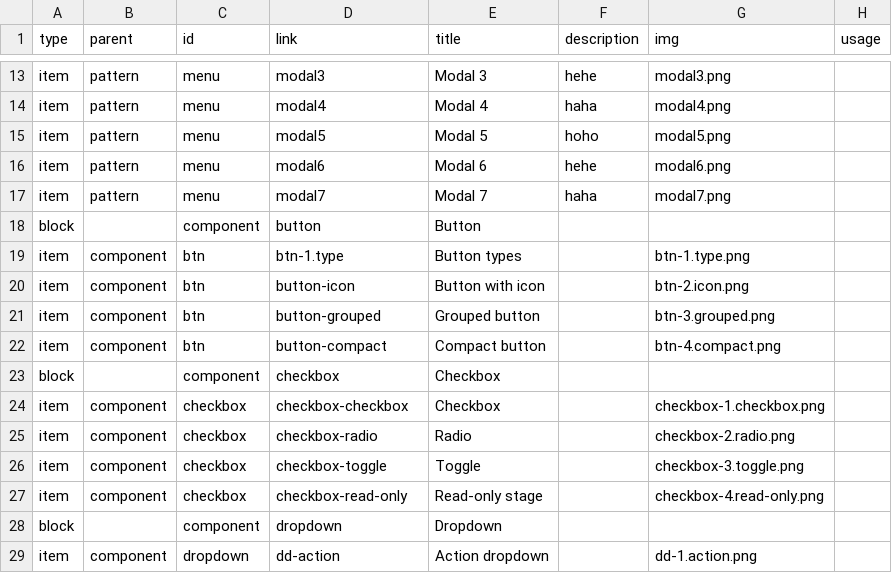
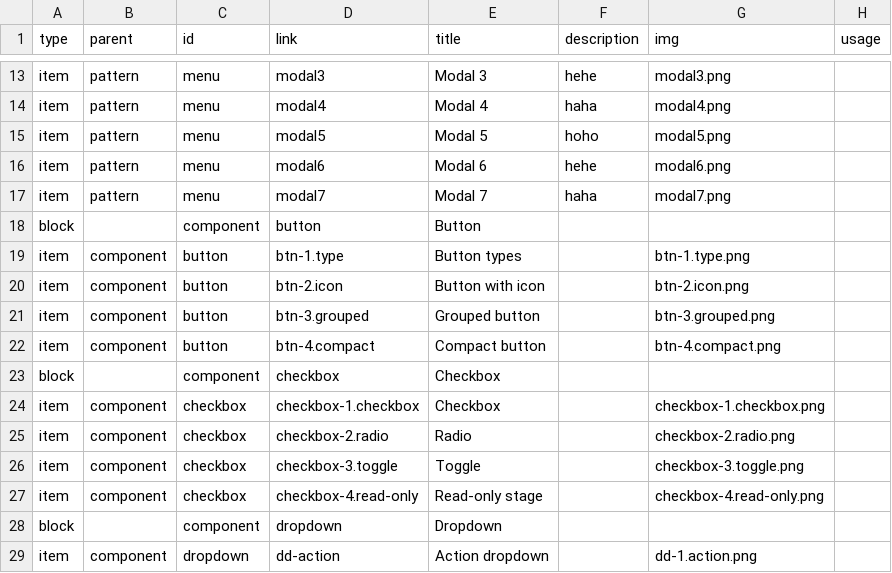
Before and after one commit to TenHime/standards, a CSV file: dist/data/pattern.csv, drawn as a sheet; only a part is shown, gaps mark what is left out.

```diff
--- a/dist/data/pattern.csv
+++ b/dist/data/pattern.csv
@@ -18,11 +18,11 @@ item,pattern,menu,modal7,Modal 7,haha,modal7.png,
 block,,component,button,Button,,,
-item,component,btn,btn-1.type,Button types,,btn-1.type.png,
-item,component,btn,button-icon,Button with icon,,btn-2.icon.png,
-item,component,btn,button-grouped,Grouped button,,btn-3.grouped.png,
-item,component,btn,button-compact,Compact button,,btn-4.compact.png,
+item,component,button,btn-1.type,Button types,,btn-1.type.png,
+item,component,button,btn-2.icon,Button with icon,,btn-2.icon.png,
+item,component,button,btn-3.grouped,Grouped button,,btn-3.grouped.png,
+item,component,button,btn-4.compact,Compact button,,btn-4.compact.png,
 block,,component,checkbox,Checkbox,,,
-item,component,checkbox,checkbox-checkbox,Checkbox,,checkbox-1.checkbox.png,
-item,component,checkbox,checkbox-radio,Radio,,checkbox-2.radio.png,
-item,component,checkbox,checkbox-toggle,Toggle,,checkbox-3.toggle.png,
-item,component,checkbox,checkbox-read-only,Read-only stage,,checkbox-4.read-only.png,
+item,component,checkbox,checkbox-1.checkbox,Checkbox,,checkbox-1.checkbox.png,
+item,component,checkbox,checkbox-2.radio,Radio,,checkbox-2.radio.png,
+item,component,checkbox,checkbox-3.toggle,Toggle,,checkbox-3.toggle.png,
+item,component,checkbox,checkbox-4.read-only,Read-only stage,,checkbox-4.read-only.png,
 block,,component,dropdown,Dropdown,,,
```
Also changed, not shown: 1 other file.
